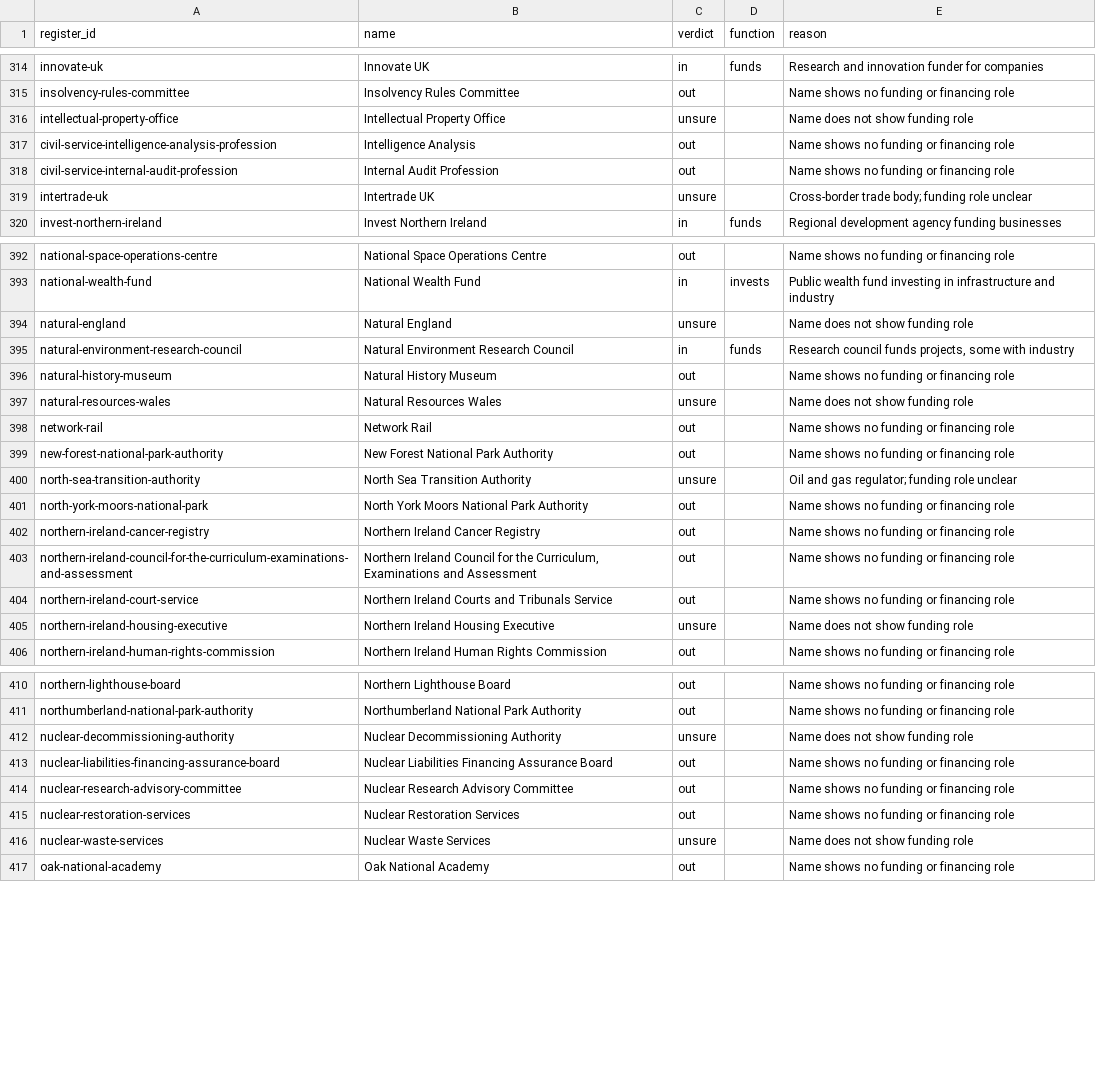
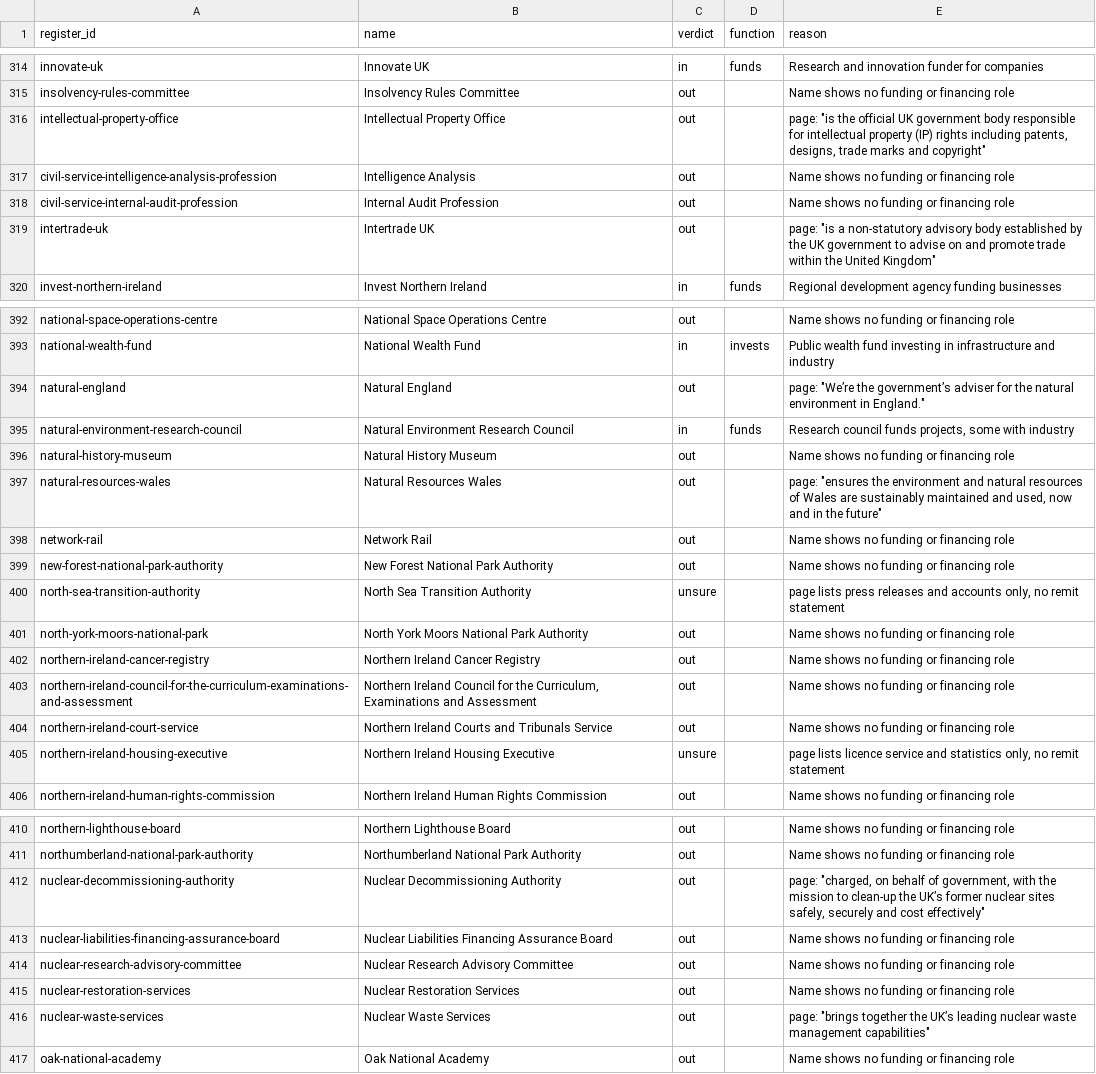
Before and after one commit to AsgerMG/Mandate, a CSV file: capital/reference/census/uk_scope.csv, drawn as a sheet; only a part is shown, gaps mark what is left out; the diff covers the shown part only.

```diff
--- a/capital/reference/census/uk_scope.csv
+++ b/capital/reference/census/uk_scope.csv
@@ -315,6 +315,6 @@ innovate-uk,Innovate UK,in,funds,Research and innovation funder for companies
 insolvency-rules-committee,Insolvency Rules Committee,out,,Name shows no funding or financing role
-intellectual-property-office,Intellectual Property Office,unsure,,Name does not show funding role
+intellectual-property-office,Intellectual Property Office,out,,"page: ""is the official UK government body responsible for intellectual property (IP) rights including patents, designs, trade marks and copyright"""
 civil-service-intelligence-analysis-profession,Intelligence Analysis ,out,,Name shows no funding or financing role
 civil-service-internal-audit-profession,Internal Audit Profession,out,,Name shows no funding or financing role
-intertrade-uk,Intertrade UK,unsure,,Cross-border trade body; funding role unclear
+intertrade-uk,Intertrade UK,out,,"page: ""is a non-statutory advisory body established by the UK government to advise on and promote trade within the United Kingdom"""
 invest-northern-ireland,Invest Northern Ireland,in,funds,Regional development agency funding businesses
@@ -393,9 +393,9 @@ national-space-operations-centre,National Space Operations Centre,out,,Name show
 national-wealth-fund,National Wealth Fund,in,invests,Public wealth fund investing in infrastructure and industry
-natural-england,Natural England,unsure,,Name does not show funding role
+natural-england,Natural England,out,,"page: ""We’re the government’s adviser for the natural environment in England."""
 natural-environment-research-council,Natural Environment Research Council,in,funds,"Research council funds projects, some with industry"
 natural-history-museum,Natural History Museum,out,,Name shows no funding or financing role
-natural-resources-wales,Natural Resources Wales,unsure,,Name does not show funding role
+natural-resources-wales,Natural Resources Wales,out,,"page: ""ensures the environment and natural resources of Wales are sustainably maintained and used, now and in the future"""
 network-rail,Network Rail,out,,Name shows no funding or financing role
 new-forest-national-park-authority,New Forest National Park Authority,out,,Name shows no funding or financing role
-north-sea-transition-authority,North Sea Transition Authority,unsure,,Oil and gas regulator; funding role unclear
+north-sea-transition-authority,North Sea Transition Authority,unsure,,"page lists press releases and accounts only, no remit statement"
 north-york-moors-national-park,North York Moors National Park Authority,out,,Name shows no funding or financing role
@@ -404,3 +404,3 @@ northern-ireland-council-for-the-curriculum-examinations-and-assessment,"Norther
 northern-ireland-court-service,Northern Ireland Courts and Tribunals Service,out,,Name shows no funding or financing role
-northern-ireland-housing-executive,Northern Ireland Housing Executive,unsure,,Name does not show funding role
+northern-ireland-housing-executive,Northern Ireland Housing Executive,unsure,,"page lists licence service and statistics only, no remit statement"
 northern-ireland-human-rights-commission,Northern Ireland Human Rights Commission,out,,Name shows no funding or financing role
@@ -411,3 +411,3 @@ northern-lighthouse-board,Northern Lighthouse Board,out,,Name shows no funding o
 northumberland-national-park-authority,Northumberland National Park Authority,out,,Name shows no funding or financing role
-nuclear-decommissioning-authority,Nuclear Decommissioning Authority,unsure,,Name does not show funding role
+nuclear-decommissioning-authority,Nuclear Decommissioning Authority,out,,"page: ""charged, on behalf of government, with the mission to clean-up the UK’s former nuclear sites safely, securely and cost effectively"""
 nuclear-liabilities-financing-assurance-board,Nuclear Liabilities Financing Assurance Board,out,,Name shows no funding or financing role
@@ -415,3 +415,3 @@ nuclear-research-advisory-committee,Nuclear Research Advisory Committee,out,,Nam
 nuclear-restoration-services,Nuclear Restoration Services,out,,Name shows no funding or financing role
-nuclear-waste-services,Nuclear Waste Services,unsure,,Name does not show funding role
+nuclear-waste-services,Nuclear Waste Services,out,,"page: ""brings together the UK’s leading nuclear waste management capabilities"""
 oak-national-academy,Oak National Academy,out,,Name shows no funding or financing role
```
Also changed, not shown: 90 edited cells elsewhere in this file.
